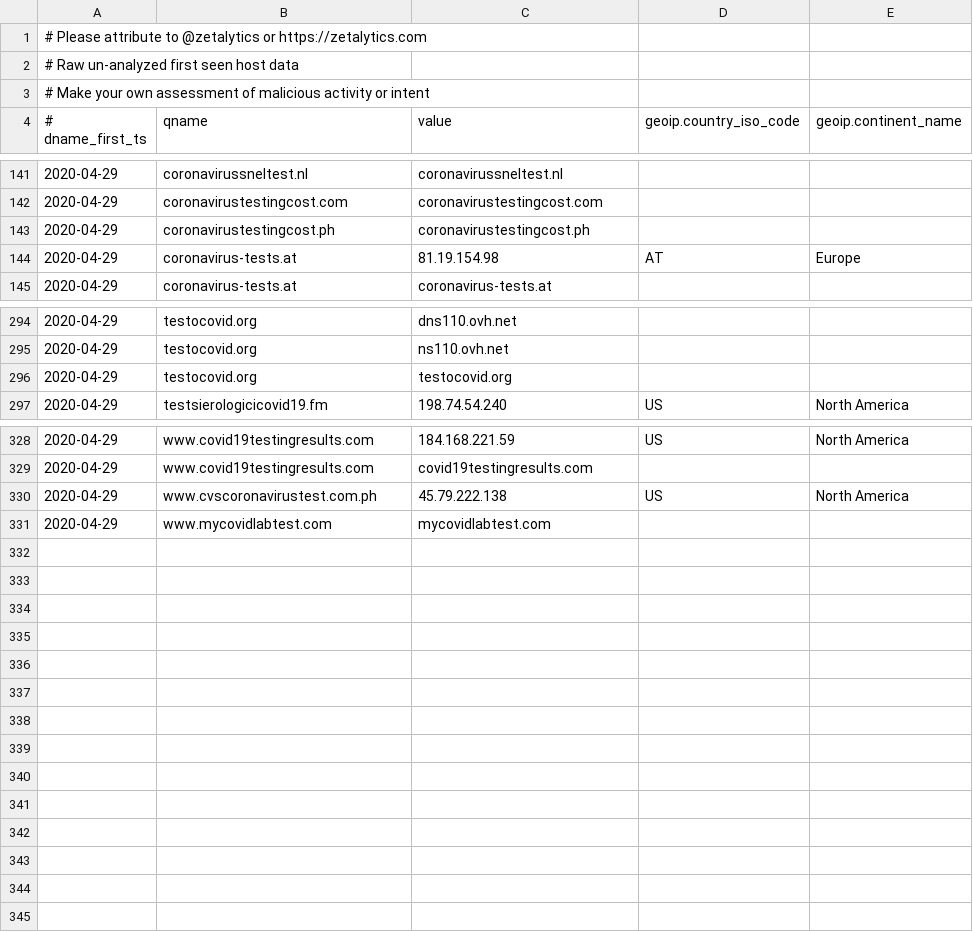
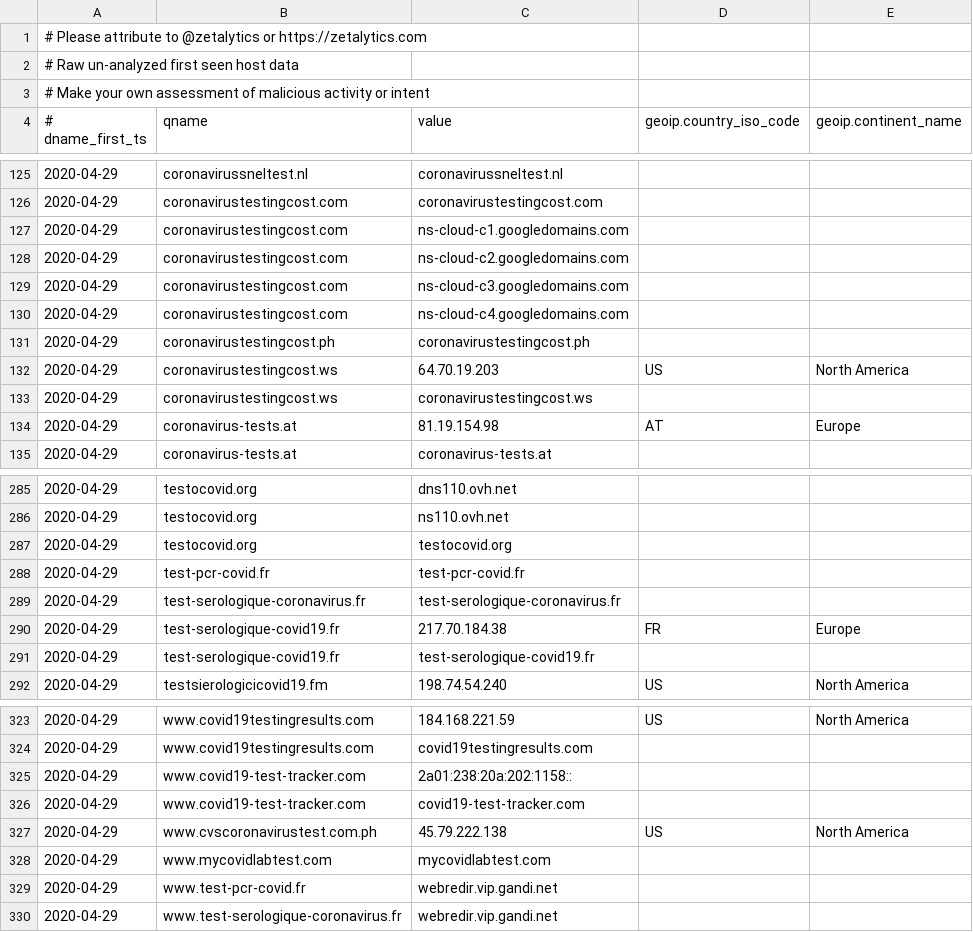
Before and after one commit to COVID-19-CTI-LEAGUE/PUBLIC_RELEASE, a CSV file: UNVETTED-zetalytics-domain-names.csv, drawn as a sheet; only a part is shown, gaps mark what is left out; the diff covers the shown part only; the diff names each change by its address in the sheet, - before the commit and + after, or states it on an @@ line.

```diff
--- a/UNVETTED-zetalytics-domain-names.csv
+++ b/UNVETTED-zetalytics-domain-names.csv
+row 127: 2020-04-29 | coronavirustestingcost.com | ns-cloud-c1.googledomains.com
+row 128: 2020-04-29 | coronavirustestingcost.com | ns-cloud-c2.googledomains.com
+row 129: 2020-04-29 | coronavirustestingcost.com | ns-cloud-c3.googledomains.com
+row 130: 2020-04-29 | coronavirustestingcost.com | ns-cloud-c4.googledomains.com
+row 132: 2020-04-29 | coronavirustestingcost.ws | 64.70.19.203 | US | North America
+row 133: 2020-04-29 | coronavirustestingcost.ws | coronavirustestingcost.ws
+row 288: 2020-04-29 | test-pcr-covid.fr | test-pcr-covid.fr
+row 289: 2020-04-29 | test-serologique-coronavirus.fr | test-serologique-coronavirus.fr
+row 290: 2020-04-29 | test-serologique-covid19.fr | 217.70.184.38 | FR | Europe
+row 291: 2020-04-29 | test-serologique-covid19.fr | test-serologique-covid19.fr
+row 325: 2020-04-29 | www.covid19-test-tracker.com | 2a01:238:20a:202:1158::
+row 326: 2020-04-29 | www.covid19-test-tracker.com | covid19-test-tracker.com
+row 329: 2020-04-29 | www.test-pcr-covid.fr | webredir.vip.gandi.net
+row 330: 2020-04-29 | www.test-serologique-coronavirus.fr | webredir.vip.gandi.net
```
Also changed, not shown: 9 added rows and 24 removed rows elsewhere in this file, 1 other file.
